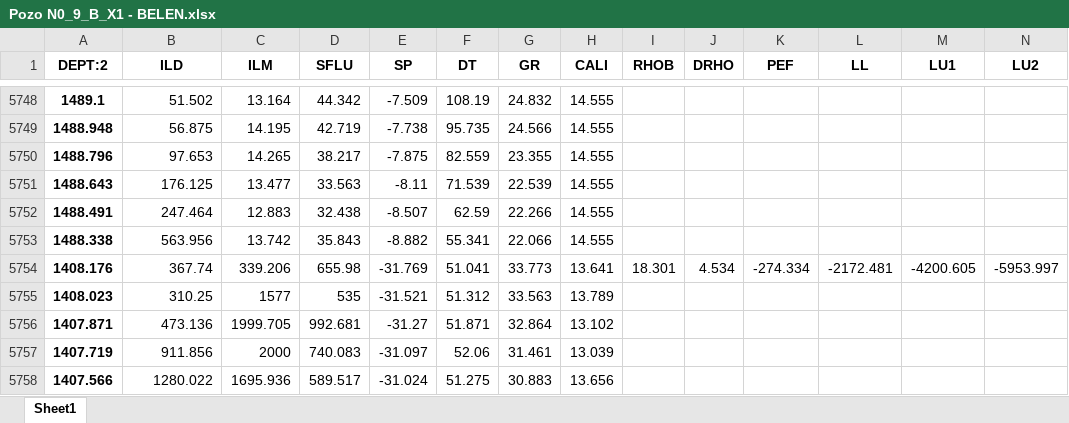
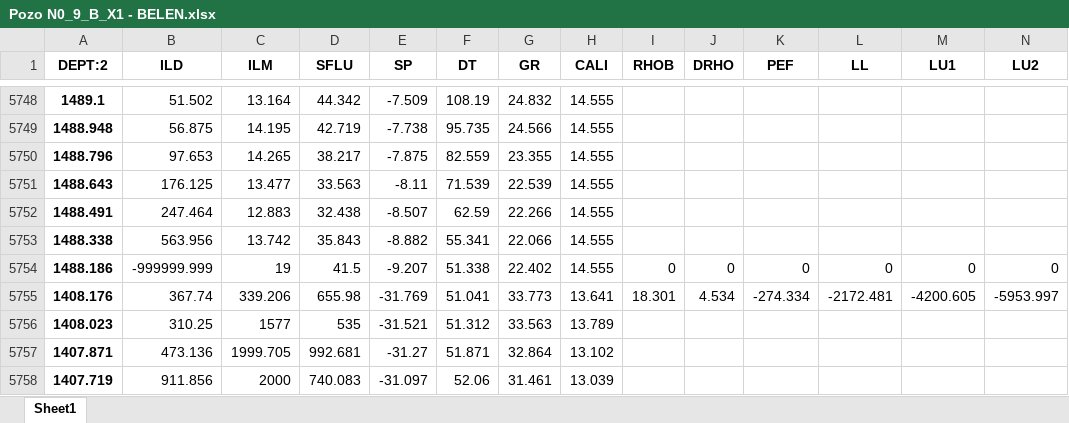
Before and after one commit to rubensdmp/Well-Logs-Cuenca-Norte, an Excel workbook: Pozo N0_9_B_X1 - BELEN.xlsx, sheet Sheet1, drawn as a sheet; only a part is shown, gaps mark what is left out; the shorter side is filled out with more unchanged rows; values as stored, in another font and other column widths than the file's, no borders; rows hold the shown columns only; the diff names each change by its address in the sheet, - before the commit and + after, or states it on an @@ line.

```diff
--- a/Pozo N0_9_B_X1 - BELEN.xlsx (sheet Sheet1)
+++ b/Pozo N0_9_B_X1 - BELEN.xlsx (sheet Sheet1)
+row 5754: 1488.186 | -999999.999 | 19 | 41.5 | -9.207 | 51.338 | 22.402 | 14.555 | 0 | 0 | 0 | 0 | 0 | 0
```
Also changed, not shown: 3 other files.
